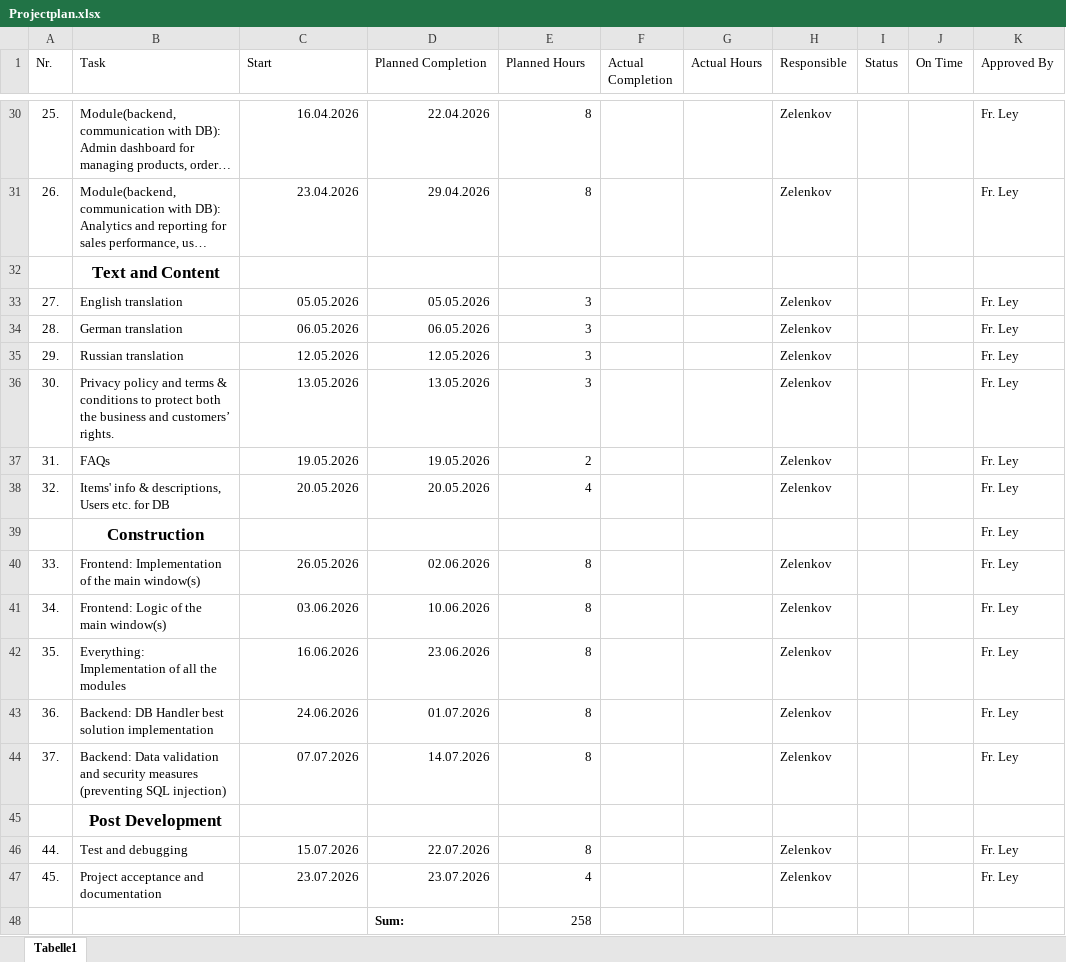
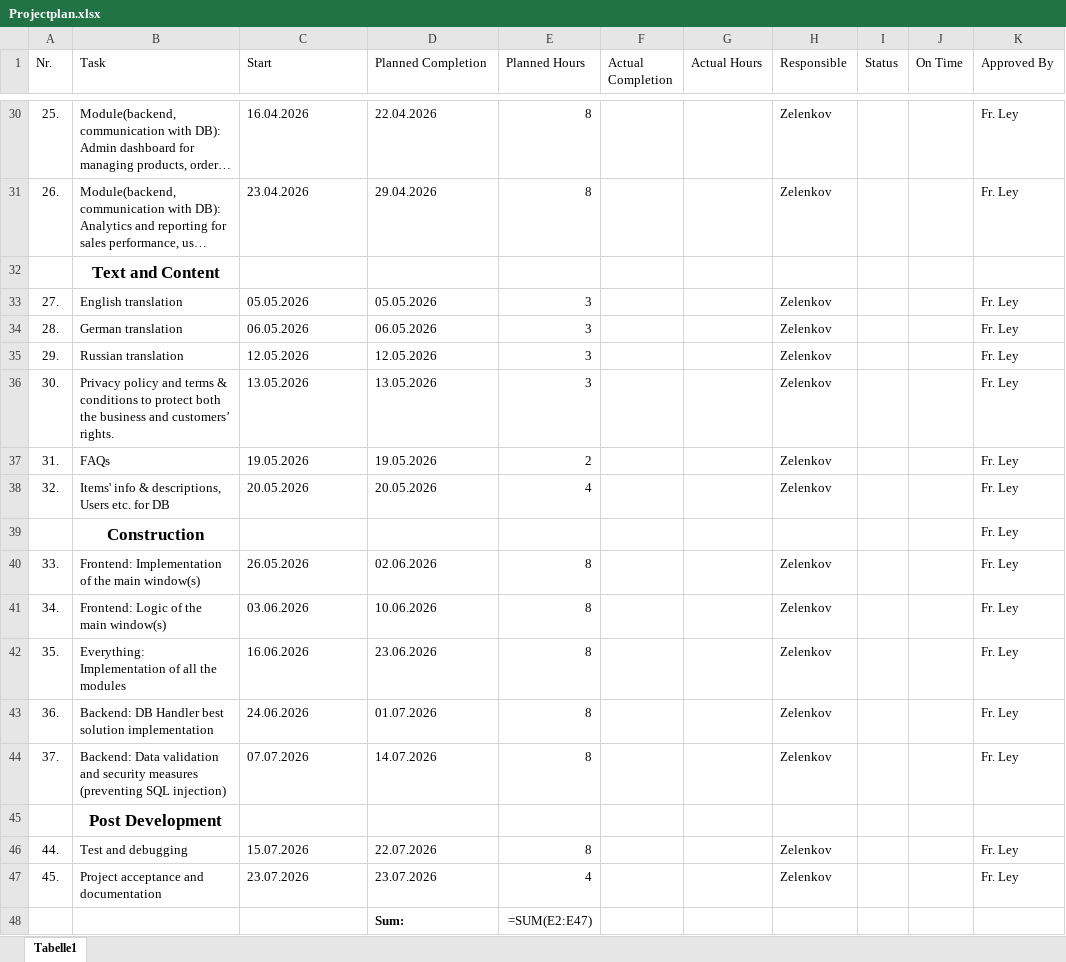
Before and after one commit to Halloplayer/Itlap-Webshop, an Excel workbook: Projectplan.xlsx, sheet Tabelle1, drawn as a sheet; only a part is shown, gaps mark what is left out; long unchanged cells end in …; values as stored, in another font and other column widths than the file's, no borders; formulas without a stored value are shown as written; table styles not drawn; the diff covers the shown part only; the diff names each change by its address in the sheet, - before the commit and + after, or states it on an @@ line.

```diff
--- a/Projectplan.xlsx (sheet Tabelle1)
+++ b/Projectplan.xlsx (sheet Tabelle1)
-C30:D31 alignment: right
+C30:D31 alignment: left
-C33:D38 alignment: right
+C33:D38 alignment: left
-C40:D44 alignment: right
+C40:D44 alignment: left
-C46:D47 alignment: right
+C46:D47 alignment: left
-E48 (Planned Hours): 258
+E48 (Planned Hours): =SUM(E2:E47)
```
Also changed, not shown: 4 edited cells and cell formats elsewhere in this sheet.
